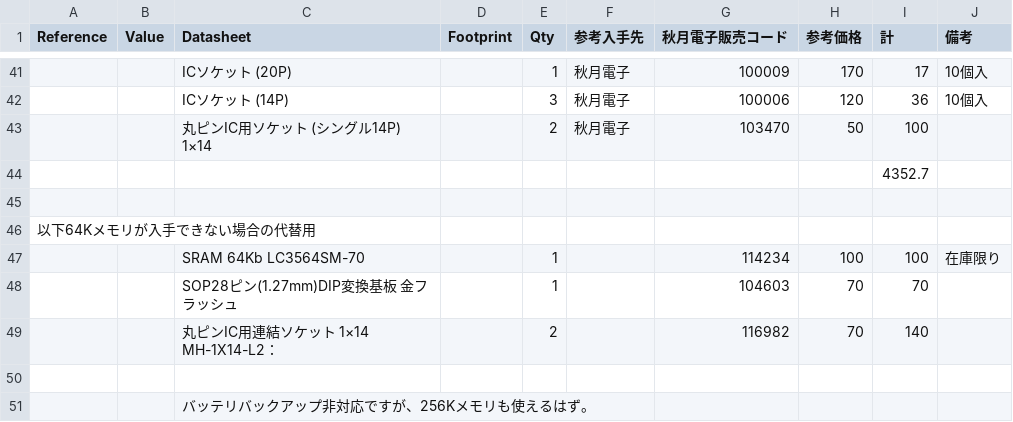
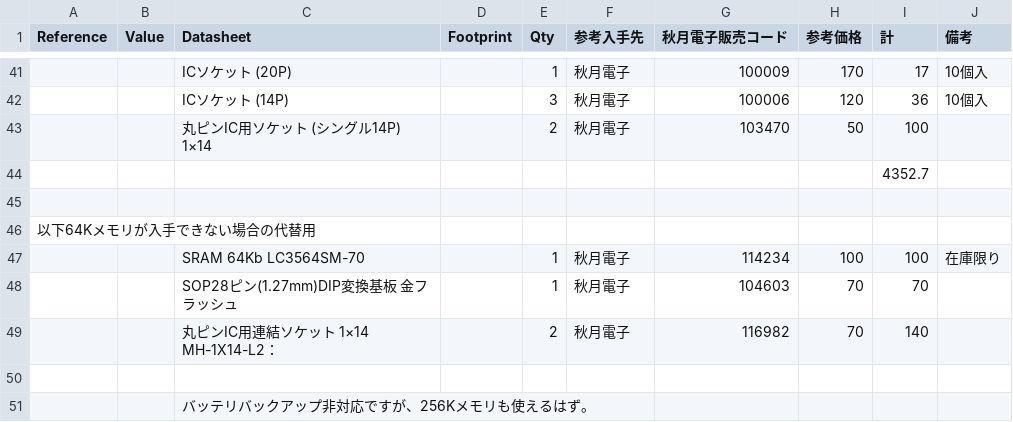
Before and after one commit to kanpapa/cosmac_toy_v2, a CSV file: bom/cosmac_toy_v2-rev02-bom.csv, drawn as a sheet; only a part is shown, gaps mark what is left out; the diff names each change by its address in the sheet, - before the commit and + after, or states it on an @@ line.

Commit message:
参考入手先の記載漏れがあったので修正

```diff
--- a/bom/cosmac_toy_v2-rev02-bom.csv
+++ b/bom/cosmac_toy_v2-rev02-bom.csv
-F47:F49 (参考入手先): (empty)
+F47:F49 (参考入手先): 秋月電子
```
